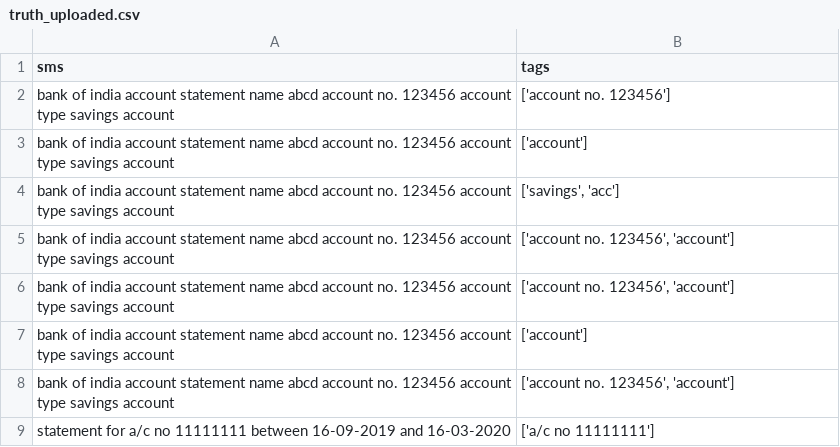
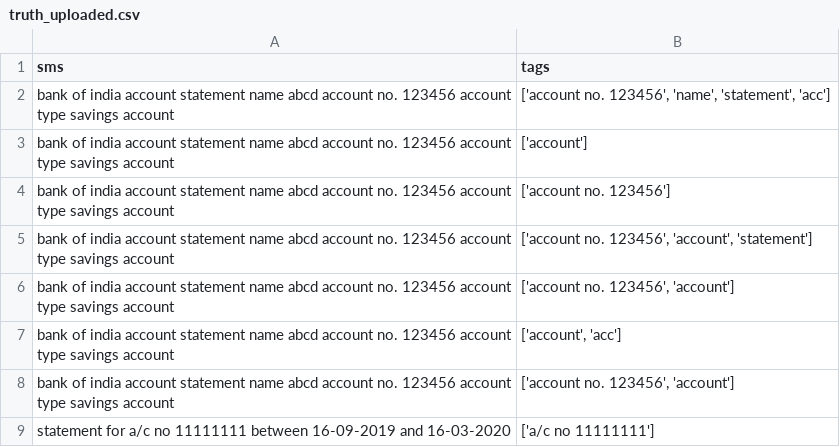
Before and after one commit to joeljosephjin/auto-regex, a CSV file: data/truth_uploaded.csv, drawn as a sheet.

```diff
--- a/data/truth_uploaded.csv
+++ b/data/truth_uploaded.csv
@@ -1,8 +1,8 @@
 sms,tags
+bank of india  account statement name abcd account no. 123456 account type savings account,"['account no. 123456', 'name', 'statement', 'acc']"
+bank of india  account statement name abcd account no. 123456 account type savings account,['account']
 bank of india  account statement name abcd account no. 123456 account type savings account,['account no. 123456']
-bank of india  account statement name abcd account no. 123456 account type savings account,['account']
-bank of india  account statement name abcd account no. 123456 account type savings account,"['savings', 'acc']"
+bank of india  account statement name abcd account no. 123456 account type savings account,"['account no. 123456', 'account', 'statement']"
 bank of india  account statement name abcd account no. 123456 account type savings account,"['account no. 123456', 'account']"
-bank of india  account statement name abcd account no. 123456 account type savings account,"['account no. 123456', 'account']"
-bank of india  account statement name abcd account no. 123456 account type savings account,['account']
+bank of india  account statement name abcd account no. 123456 account type savings account,"['account', 'acc']"
 bank of india  account statement name abcd account no. 123456 account type savings account,"['account no. 123456', 'account']"
```
Also changed, not shown: 1 other file.
